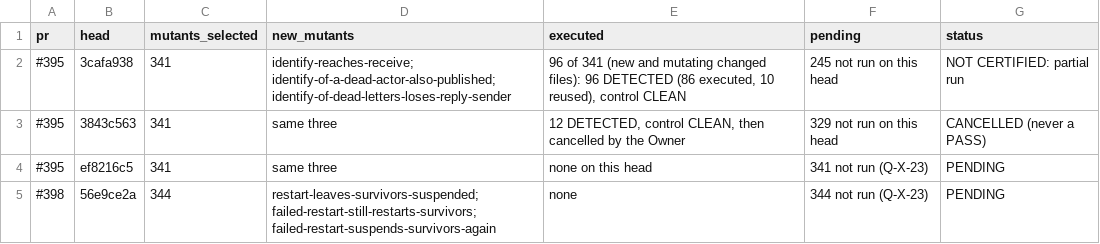
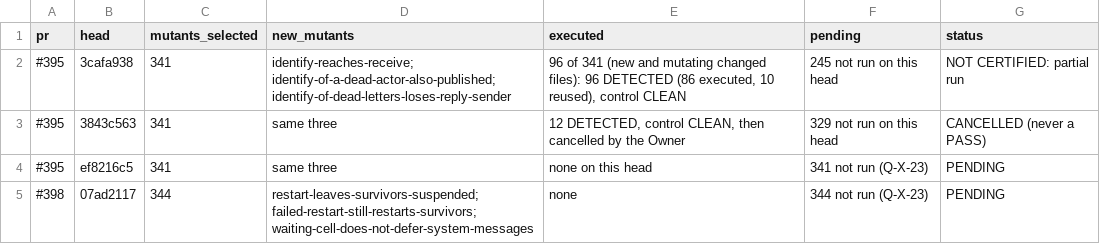
Before and after one commit to getsyntegrity/rakka, a TSV file: docs/evidence/mutation-pending.tsv, drawn as a sheet.

```diff
--- a/docs/evidence/mutation-pending.tsv
+++ b/docs/evidence/mutation-pending.tsv
@@ -4,2 +4,2 @@ pr	head	mutants_selected	new_mutants	executed	pending	status
 #395	ef8216c5	341	same three	none on this head	341 not run (Q-X-23)	PENDING
-#398	56e9ce2a	344	restart-leaves-survivors-suspended; failed-restart-still-restarts-survivors; failed-restart-suspends-survivors-again	none	344 not run (Q-X-23)	PENDING
+#398	07ad2117	344	restart-leaves-survivors-suspended; failed-restart-still-restarts-survivors; waiting-cell-does-not-defer-system-messages	none	344 not run (Q-X-23)	PENDING
```
